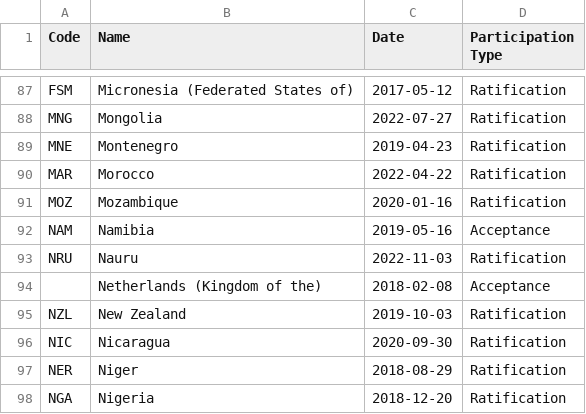
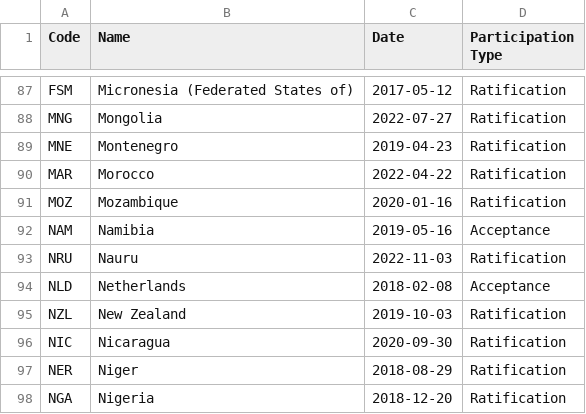
Before and after one commit to openclimatedata/kigali-amendment-entry-into-force, a CSV file: data/kigali-amendment.csv, drawn as a sheet; only a part is shown, gaps mark what is left out.

Commit message:
Add workaround for Netherlands

```diff
--- a/data/kigali-amendment.csv
+++ b/data/kigali-amendment.csv
@@ -93,3 +93,3 @@ NAM,Namibia,2019-05-16,Acceptance
 NRU,Nauru,2022-11-03,Ratification
-,Netherlands (Kingdom of the),2018-02-08,Acceptance
+NLD,Netherlands,2018-02-08,Acceptance
 NZL,New Zealand,2019-10-03,Ratification
```
Also changed, not shown: 1 other file.
